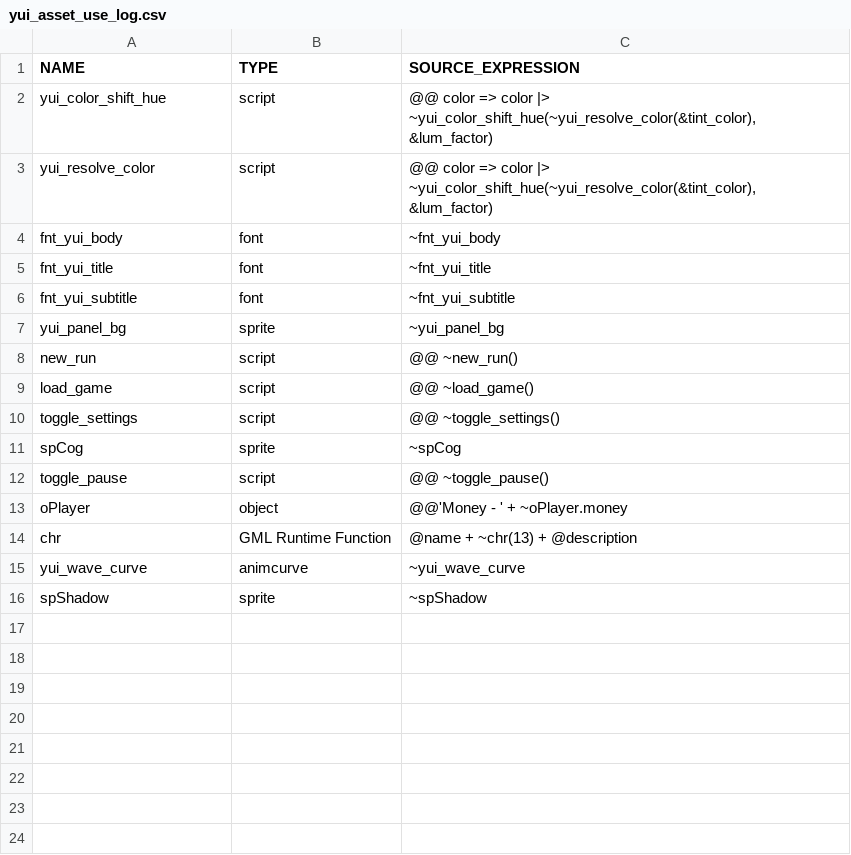
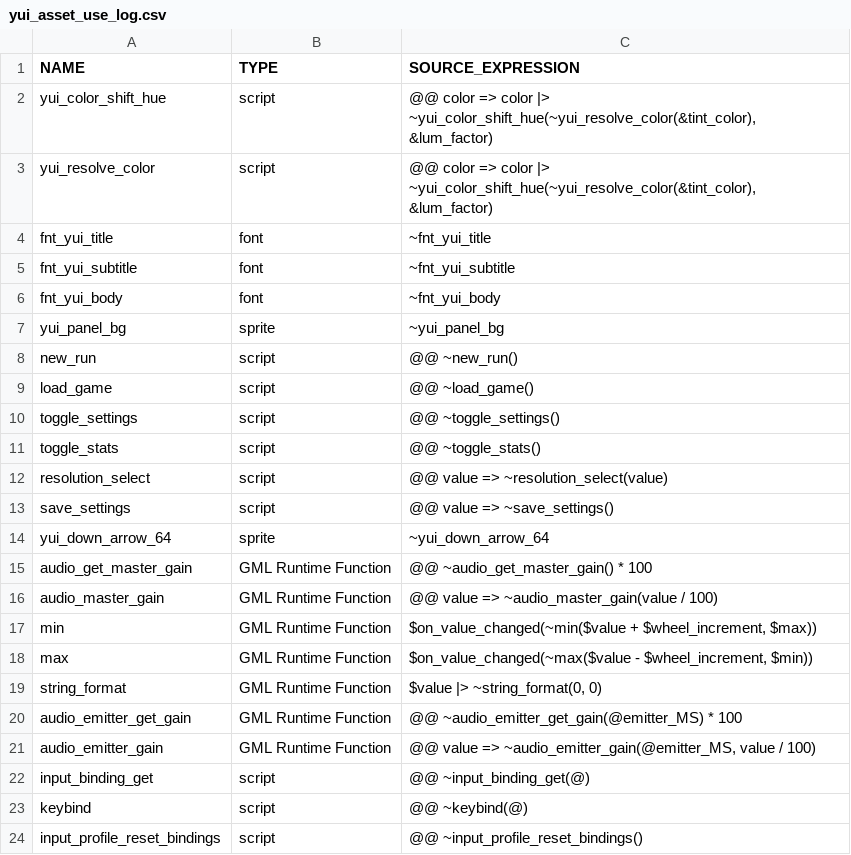
Before and after one commit to flowershoppe/Scramble, a CSV file: datafiles/logs/yui_asset_use_log.csv, drawn as a sheet.

Commit message:
stats

```diff
--- a/datafiles/logs/yui_asset_use_log.csv
+++ b/datafiles/logs/yui_asset_use_log.csv
@@ -3,5 +3,5 @@ yui_color_shift_hue, script, "@@ color => color |> ~yui_color_shift_hue(~yui_res
 yui_resolve_color, script, "@@ color => color |> ~yui_color_shift_hue(~yui_resolve_color(&tint_color), &lum_factor)"
-fnt_yui_body, font, "~fnt_yui_body"
 fnt_yui_title, font, "~fnt_yui_title"
 fnt_yui_subtitle, font, "~fnt_yui_subtitle"
+fnt_yui_body, font, "~fnt_yui_body"
 yui_panel_bg, sprite, "~yui_panel_bg"
@@ -10,7 +10,15 @@ load_game, script, "@@ ~load_game()"
 toggle_settings, script, "@@ ~toggle_settings()"
-spCog, sprite, "~spCog"
-toggle_pause, script, "@@ ~toggle_pause()"
-oPlayer, object, "@@'Money - ' + ~oPlayer.money"
-chr, GML Runtime Function, "@name + ~chr(13) + @description"
-yui_wave_curve, animcurve, "~yui_wave_curve"
-spShadow, sprite, "~spShadow"
+toggle_stats, script, "@@ ~toggle_stats()"
+resolution_select, script, "@@ value => ~resolution_select(value)"
+save_settings, script, "@@ value => ~save_settings()"
+yui_down_arrow_64, sprite, "~yui_down_arrow_64"
+audio_get_master_gain, GML Runtime Function, "@@ ~audio_get_master_gain() * 100"
+audio_master_gain, GML Runtime Function, "@@ value => ~audio_master_gain(value / 100)"
+min, GML Runtime Function, "$on_value_changed(~min($value + $wheel_increment, $max))"
+max, GML Runtime Function, "$on_value_changed(~max($value - $wheel_increment, $min))"
+string_format, GML Runtime Function, "$value |> ~string_format(0, 0)"
+audio_emitter_get_gain, GML Runtime Function, "@@ ~audio_emitter_get_gain(@emitter_MS) * 100"
+audio_emitter_gain, GML Runtime Function, "@@ value => ~audio_emitter_gain(@emitter_MS, value / 100)"
+input_binding_get, script, "@@ ~input_binding_get(@)"
+keybind, script, "@@ ~keybind(@)"
+input_profile_reset_bindings, script, "@@ ~input_profile_reset_bindings()"
```
Also changed, not shown: 17 other files.
